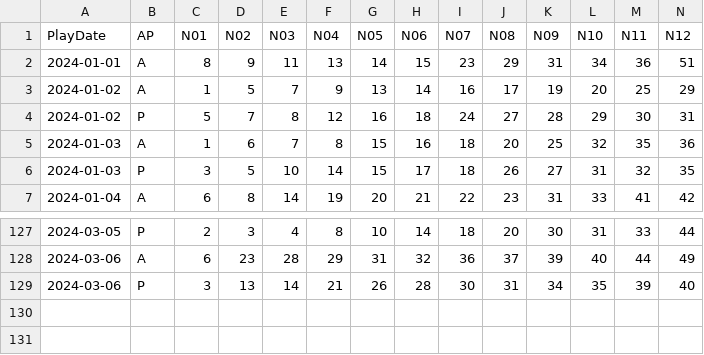
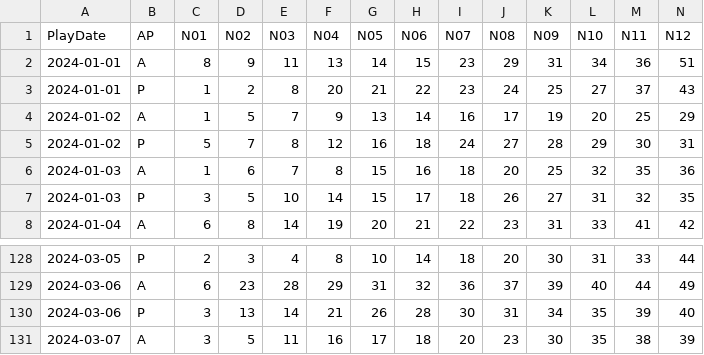
Before and after one commit to Snowdenstyll/keno, a CSV file: data/Keno/formatted/2024.csv, drawn as a sheet; only a part is shown, gaps mark what is left out; rows hold the shown columns only; the diff names each change by its address in the sheet, - before the commit and + after, or states it on an @@ line.

```diff
--- a/data/Keno/formatted/2024.csv
+++ b/data/Keno/formatted/2024.csv
+row 3: 2024-01-01 | P | 1 | 2 | 8 | 20 | 21 | 22 | 23 | 24 | 25 | 27 | 37 | 43
+row 131: 2024-03-07 | A | 3 | 5 | 11 | 16 | 17 | 18 | 20 | 23 | 30 | 35 | 38 | 39
```
Also changed, not shown: data/Keno/scraping/extracted_numbers_midday_2024.csv.
